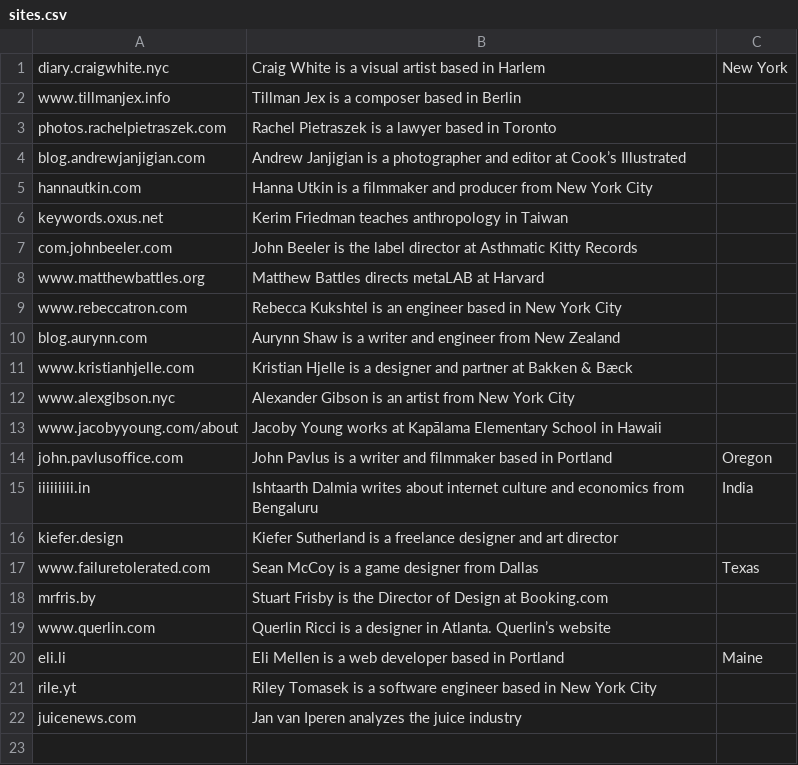
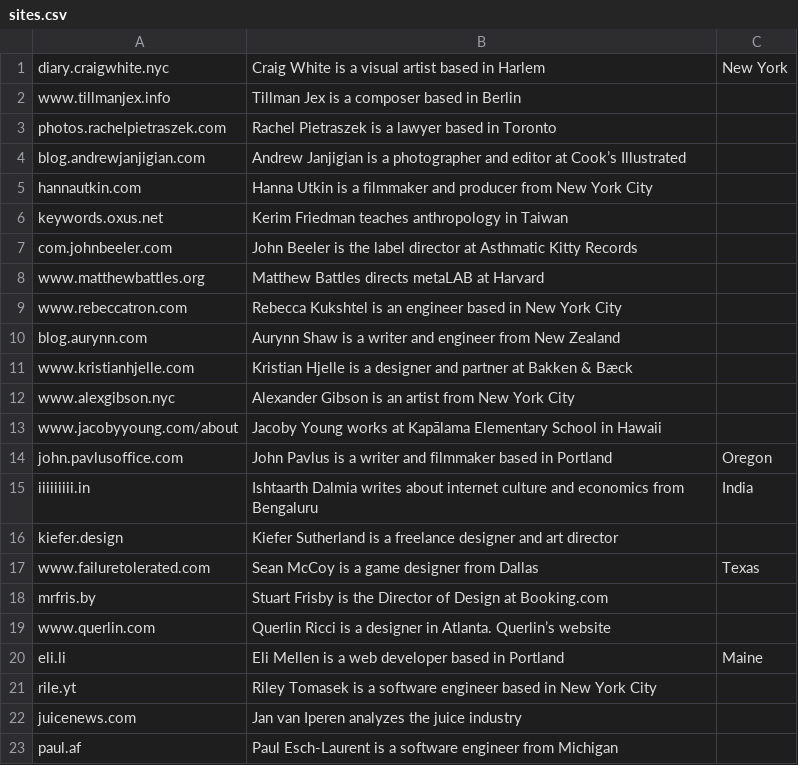
Before and after one commit to davidmerfield/Blot, a CSV file: app/brochure/routes/featured-sites/sites.csv, drawn as a sheet; the diff names each change by its address in the sheet, - before the commit and + after, or states it on an @@ line.

Commit message:
Added Paul

```diff
--- a/app/brochure/routes/featured-sites/sites.csv
+++ b/app/brochure/routes/featured-sites/sites.csv
+row 23: paul.af | Paul Esch-Laurent is a software engineer from Michigan
```
